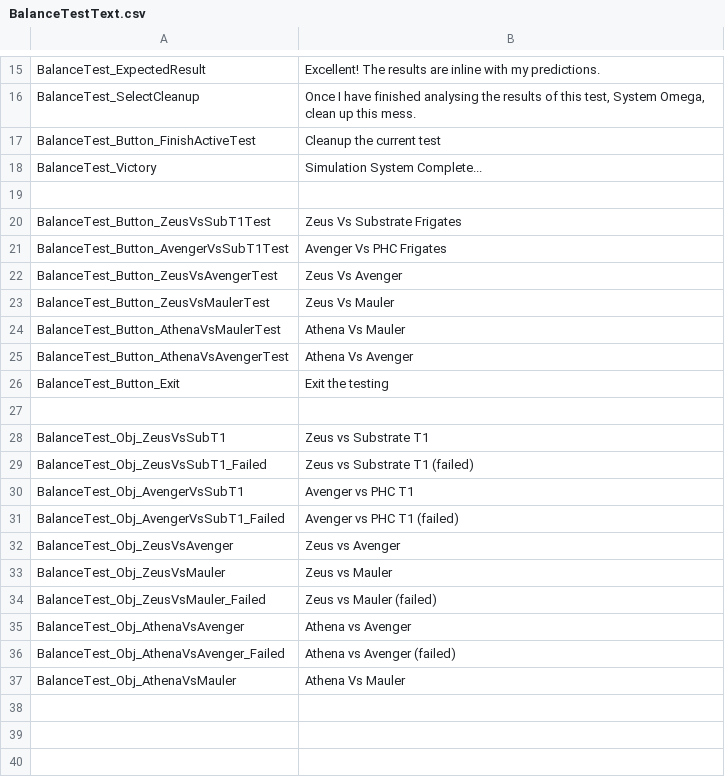
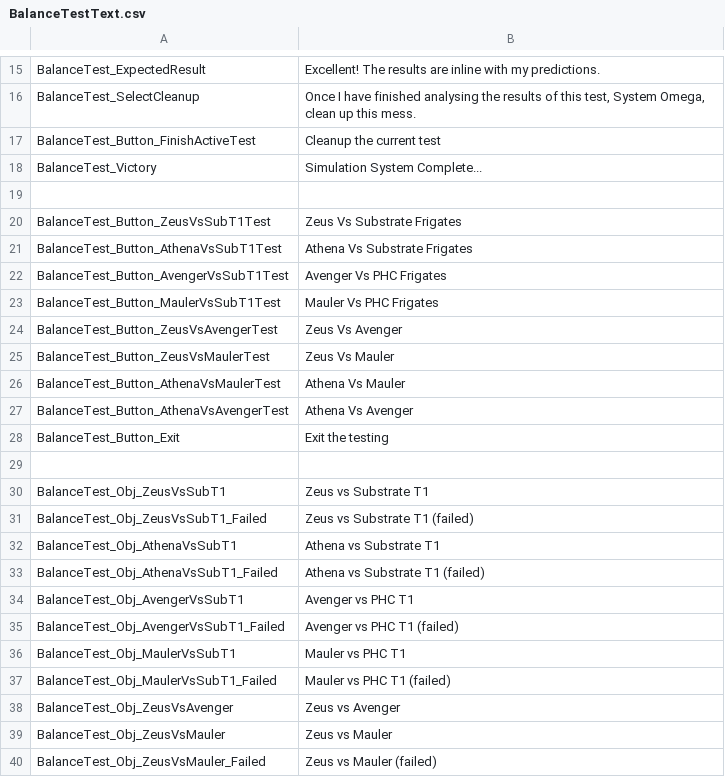
Before and after one commit to marcushutchings/AotSE_ArchimedesTestLabs, a CSV file: ArchimedesTestLabs/UIText/BalanceTestText.csv, drawn as a sheet; only a part is shown, gaps mark what is left out; the shorter side is filled out with more unchanged rows; the diff names each change by its address in the sheet, - before the commit and + after, or states it on an @@ line.

Commit message:
Fixed bug in failsafe. Added 2 more cruiser tests.

```diff
--- a/ArchimedesTestLabs/UIText/BalanceTestText.csv
+++ b/ArchimedesTestLabs/UIText/BalanceTestText.csv
+row 21: BalanceTest_Button_AthenaVsSubT1Test | Athena Vs Substrate Frigates
+row 23: BalanceTest_Button_MaulerVsSubT1Test | Mauler Vs PHC Frigates
+row 32: BalanceTest_Obj_AthenaVsSubT1 | Athena vs Substrate T1
+row 33: BalanceTest_Obj_AthenaVsSubT1_Failed | Athena vs Substrate T1 (failed)
+row 36: BalanceTest_Obj_MaulerVsSubT1 | Mauler vs PHC T1
+row 37: BalanceTest_Obj_MaulerVsSubT1_Failed | Mauler vs PHC T1 (failed)
```
Also changed, not shown: 1 other file.
